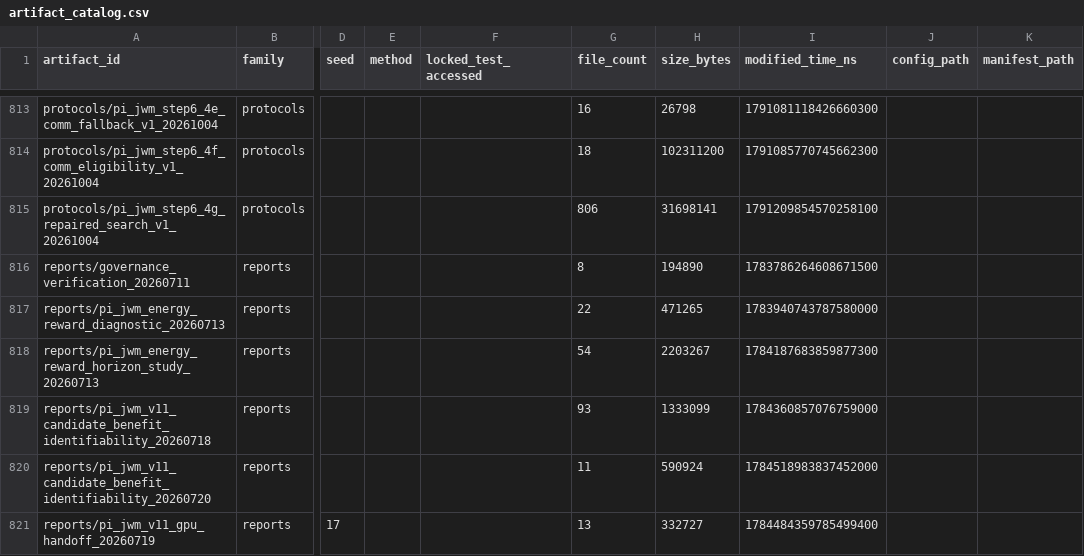
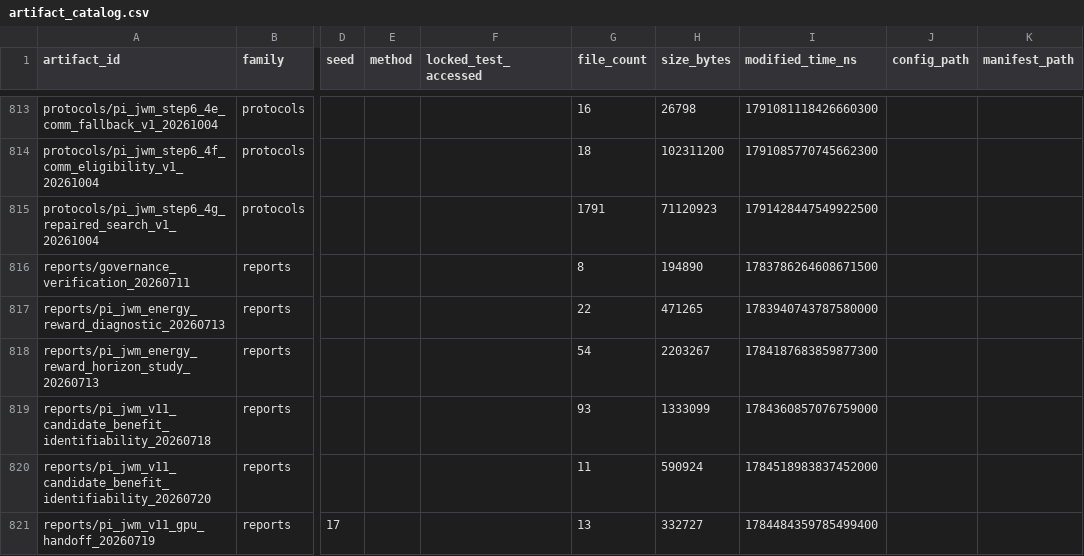
Before and after one commit to yys806/network-state-world-model, a CSV file: docs/registries/generated/artifact_catalog.csv, drawn as a sheet; only a part is shown, gaps mark what is left out; the diff names each change by its address in the sheet, - before the commit and + after, or states it on an @@ line.

```diff
--- a/docs/registries/generated/artifact_catalog.csv
+++ b/docs/registries/generated/artifact_catalog.csv
-G815 (file_count): 806
+G815 (file_count): 1791
-H815 (size_bytes): 31698141
+H815 (size_bytes): 71120923
-I815 (modified_time_ns): 1791209854570258100
+I815 (modified_time_ns): 1791428447549922500
```
Also changed, not shown: docs/registries/generated/tracked_file_inventory.csv, 44 other files.
